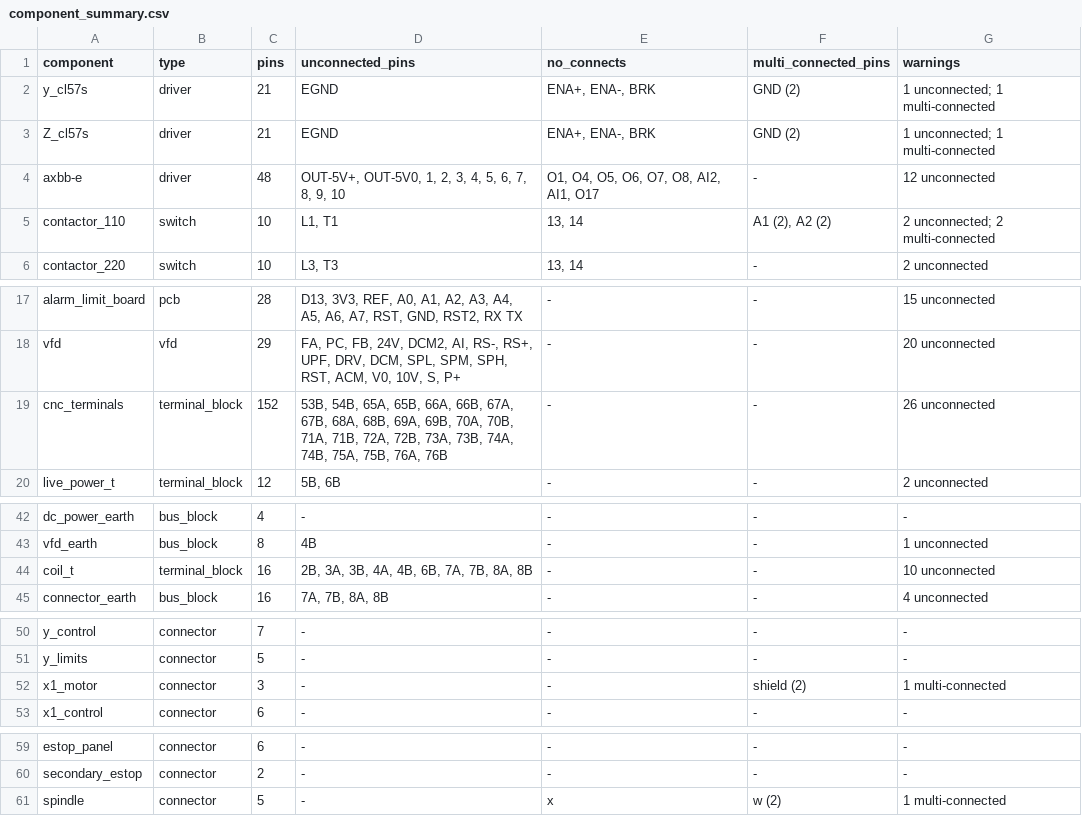
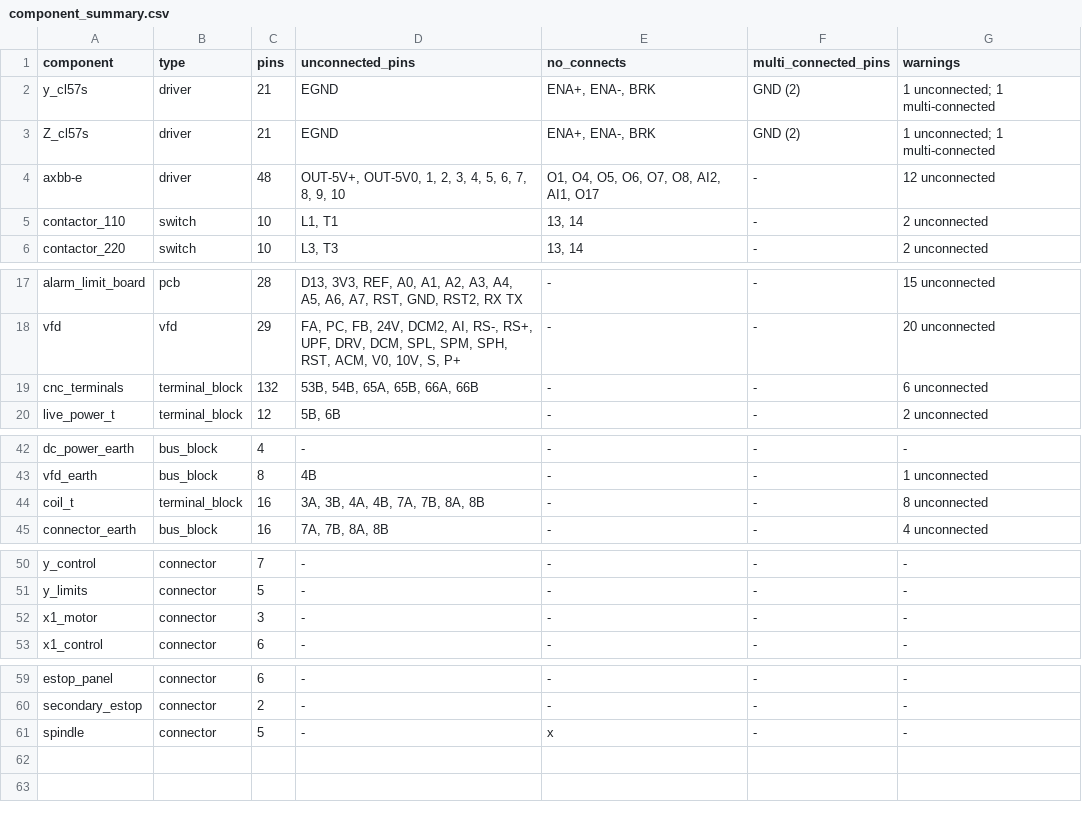
Before and after one commit to dcowden/panelviz, a CSV file: component_summary.csv, drawn as a sheet; only a part is shown, gaps mark what is left out.

```diff
--- a/component_summary.csv
+++ b/component_summary.csv
@@ -4,3 +4,3 @@ Z_cl57s,driver,21,EGND,"ENA+, ENA-, BRK",GND (2),1 unconnected; 1 multi-connecte
 axbb-e,driver,48,"OUT-5V+, OUT-5V0, 1, 2, 3, 4, 5, 6, 7, 8, 9, 10","O1, O4, O5, O6, O7, O8, AI2, AI1, O17",-,12 unconnected
-contactor_110,switch,10,"L1, T1","13, 14","A1 (2), A2 (2)",2 unconnected; 2 multi-connected
+contactor_110,switch,10,"L1, T1","13, 14",-,2 unconnected
 contactor_220,switch,10,"L3, T3","13, 14",-,2 unconnected
@@ -18,3 +18,3 @@ alarm_limit_board,pcb,28,"D13, 3V3, REF, A0, A1, A2, A3, A4, A5, A6, A7, RST, GN
 vfd,vfd,29,"FA, PC, FB, 24V, DCM2, AI, RS-, RS+, UPF, DRV, DCM, SPL, SPM, SPH, RST, ACM, V0, 10V, S, P+",-,-,20 unconnected
-cnc_terminals,terminal_block,152,"53B, 54B, 65A, 65B, 66A, 66B, 67A, 67B, 68A, 68B, 69A, 69B, 70A, 70B, 71A, 71B, 72A, 72B, 73A, 73B, 74A, 74B, 75A, 75B, 76A, 76B",-,-,26 unconnected
+cnc_terminals,terminal_block,132,"53B, 54B, 65A, 65B, 66A, 66B",-,-,6 unconnected
 live_power_t,terminal_block,12,"5B, 6B",-,-,2 unconnected
@@ -43,3 +43,3 @@ dc_power_earth,bus_block,4,-,-,-,-
 vfd_earth,bus_block,8,4B,-,-,1 unconnected
-coil_t,terminal_block,16,"2B, 3A, 3B, 4A, 4B, 6B, 7A, 7B, 8A, 8B",-,-,10 unconnected
+coil_t,terminal_block,16,"3A, 3B, 4A, 4B, 7A, 7B, 8A, 8B",-,-,8 unconnected
 connector_earth,bus_block,16,"7A, 7B, 8A, 8B",-,-,4 unconnected
@@ -51,3 +51,3 @@ y_control,connector,7,-,-,-,-
 y_limits,connector,5,-,-,-,-
-x1_motor,connector,3,-,-,shield (2),1 multi-connected
+x1_motor,connector,3,-,-,-,-
 x1_control,connector,6,-,-,-,-
@@ -60,2 +60,2 @@ estop_panel,connector,6,-,-,-,-
 secondary_estop,connector,2,-,-,-,-
-spindle,connector,5,-,x,w (2),1 multi-connected
+spindle,connector,5,-,x,-,-
```
Also changed, not shown: wire_list.csv, 18 other files.
